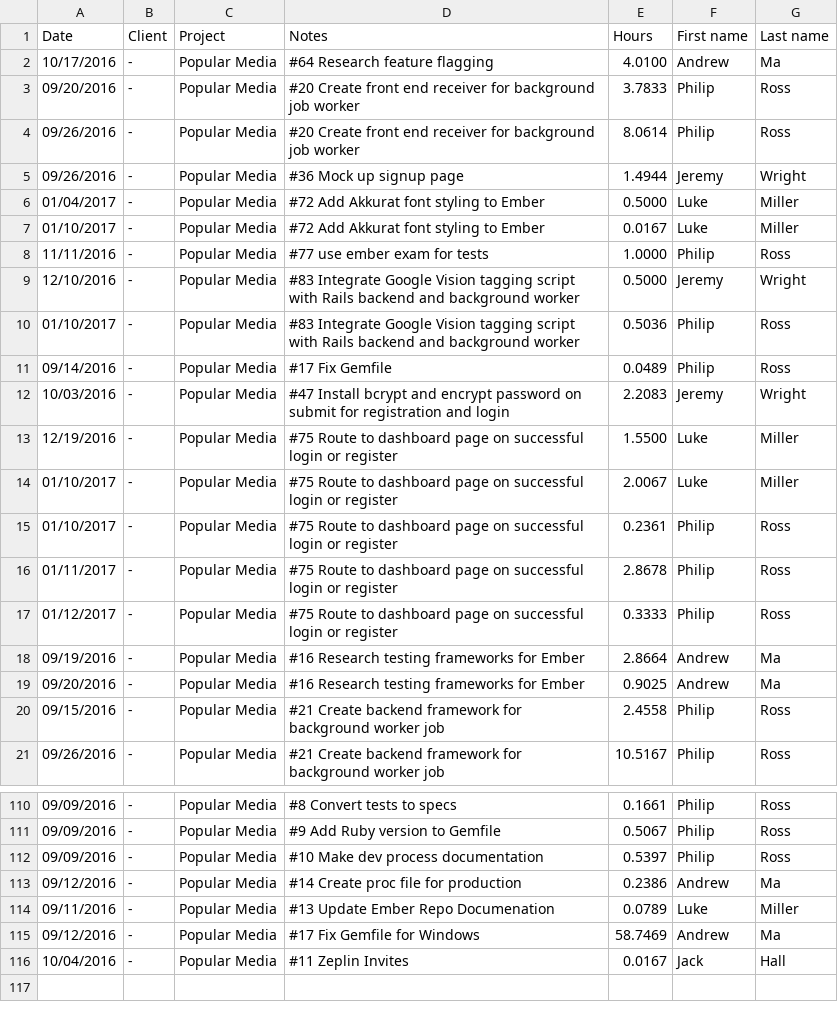
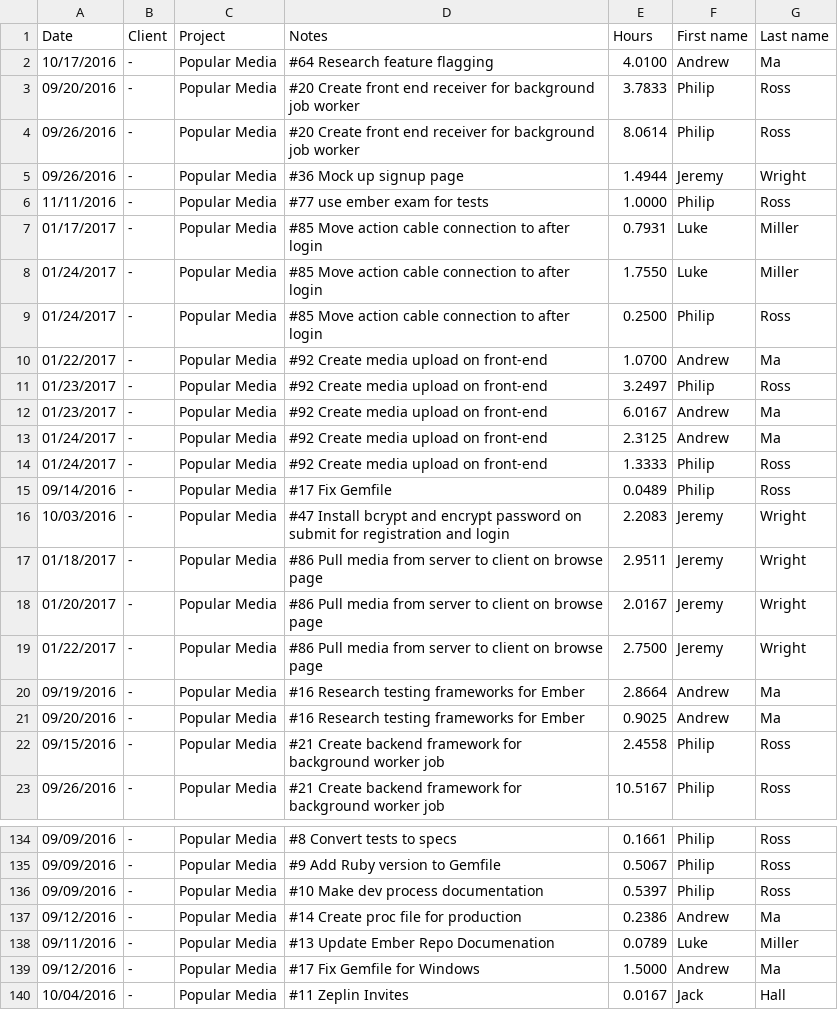
Before and after one commit to baseballlover723/scripts, a CSV file: Random/popular_media_time_tracking.csv, drawn as a sheet; only a part is shown, gaps mark what is left out; the diff covers the shown part only.

```diff
--- a/Random/popular_media_time_tracking.csv
+++ b/Random/popular_media_time_tracking.csv
@@ -5,14 +5,16 @@ Date,Client,Project,Notes,Hours,First name,Last name
 09/26/2016,-,Popular Media,#36 Mock up signup page,1.4944,Jeremy,Wright
-01/04/2017,-,Popular Media,#72 Add Akkurat font styling to Ember,0.5000,Luke,Miller
-01/10/2017,-,Popular Media,#72 Add Akkurat font styling to Ember,0.0167,Luke,Miller
 11/11/2016,-,Popular Media,#77 use ember exam for tests,1.0000,Philip,Ross
-12/10/2016,-,Popular Media,#83 Integrate Google Vision tagging script with Rails backend and background worker,0.5000,Jeremy,Wright
-01/10/2017,-,Popular Media,#83 Integrate Google Vision tagging script with Rails backend and background worker,0.5036,Philip,Ross
+01/17/2017,-,Popular Media,#85 Move action cable connection to after login,0.7931,Luke,Miller
+01/24/2017,-,Popular Media,#85 Move action cable connection to after login,1.7550,Luke,Miller
+01/24/2017,-,Popular Media,#85 Move action cable connection to after login,0.2500,Philip,Ross
+01/22/2017,-,Popular Media,#92 Create media upload on front-end,1.0700,Andrew,Ma
+01/23/2017,-,Popular Media,#92 Create media upload on front-end,3.2497,Philip,Ross
+01/23/2017,-,Popular Media,#92 Create media upload on front-end,6.0167,Andrew,Ma
+01/24/2017,-,Popular Media,#92 Create media upload on front-end,2.3125,Andrew,Ma
+01/24/2017,-,Popular Media,#92 Create media upload on front-end,1.3333,Philip,Ross
 09/14/2016,-,Popular Media,#17 Fix Gemfile,0.0489,Philip,Ross
 10/03/2016,-,Popular Media,#47 Install bcrypt and encrypt password on submit for registration and login,2.2083,Jeremy,Wright
-12/19/2016,-,Popular Media,#75 Route to dashboard page on successful login or register,1.5500,Luke,Miller
-01/10/2017,-,Popular Media,#75 Route to dashboard page on successful login or register,2.0067,Luke,Miller
-01/10/2017,-,Popular Media,#75 Route to dashboard page on successful login or register,0.2361,Philip,Ross
-01/11/2017,-,Popular Media,#75 Route to dashboard page on successful login or register,2.8678,Philip,Ross
-01/12/2017,-,Popular Media,#75 Route to dashboard page on successful login or register,0.3333,Philip,Ross
+01/18/2017,-,Popular Media,#86 Pull media from server to client on browse page,2.9511,Jeremy,Wright
+01/20/2017,-,Popular Media,#86 Pull media from server to client on browse page,2.0167,Jeremy,Wright
+01/22/2017,-,Popular Media,#86 Pull media from server to client on browse page,2.7500,Jeremy,Wright
 09/19/2016,-,Popular Media,#16 Research testing frameworks for Ember,2.8664,Andrew,Ma
@@ -114,3 +138,3 @@ Date,Client,Project,Notes,Hours,First name,Last name
 09/11/2016,-,Popular Media,#13 Update Ember Repo Documenation,0.0789,Luke,Miller
-09/12/2016,-,Popular Media,#17 Fix Gemfile for Windows,58.7469,Andrew,Ma
+09/12/2016,-,Popular Media,#17 Fix Gemfile for Windows,1.5000,Andrew,Ma
 10/04/2016,-,Popular Media,#11 Zeplin Invites,0.0167,Jack,Hall
```
Also changed, not shown: 14 added rows and 3 edited cells elsewhere in this file, 1 other file.
